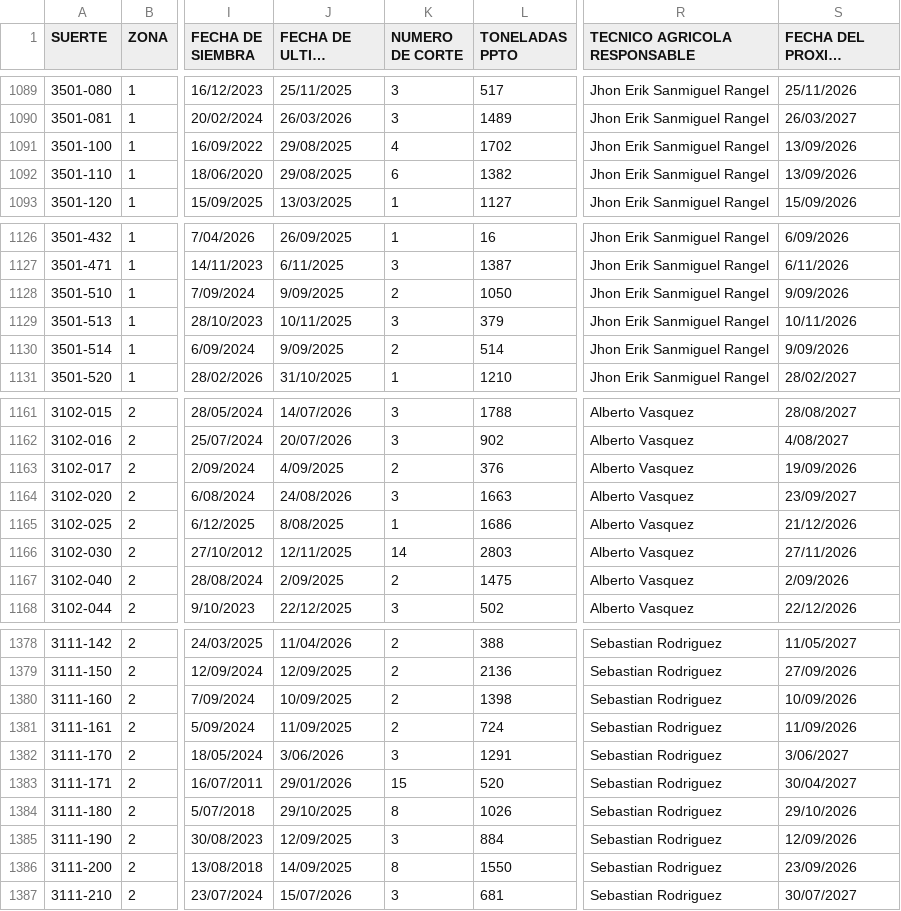
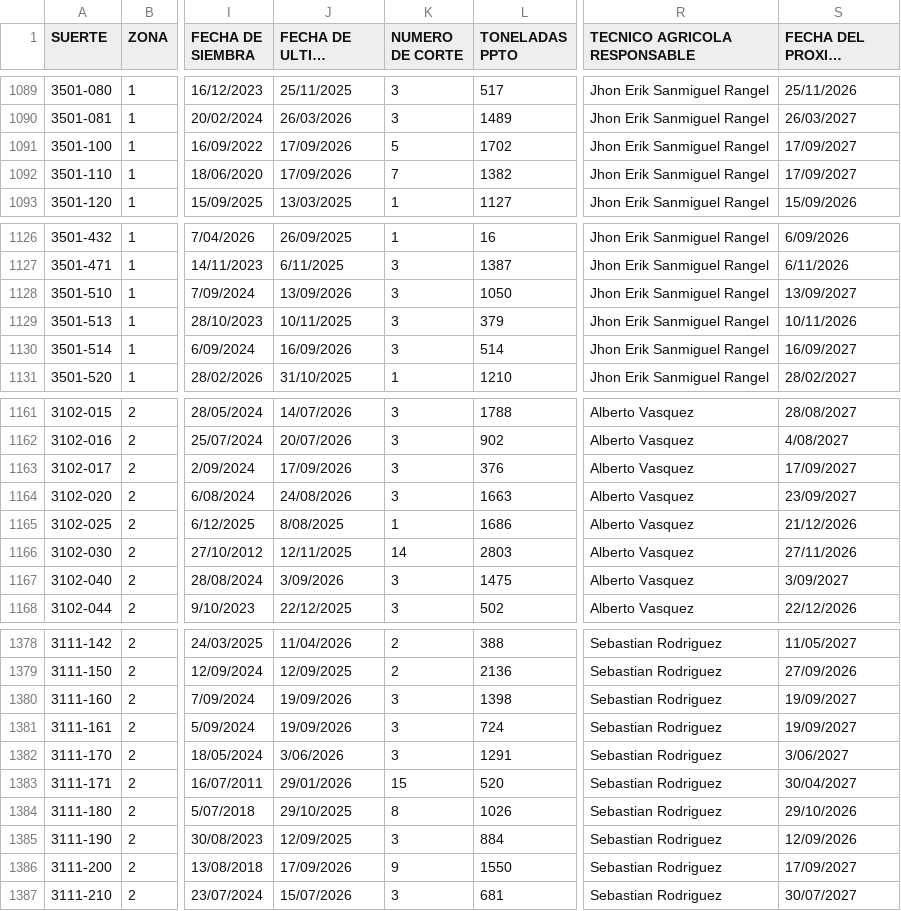
Before and after one commit to juancarloszuluagaranzon-afk/maestro-riopaila, a CSV file: maestro.csv, drawn as a sheet; only a part is shown, gaps mark what is left out; long unchanged cells end in …; the diff covers the shown part only; the diff names each change by its address in the sheet, - before the commit and + after, or states it on an @@ line.

```diff
--- a/maestro.csv
+++ b/maestro.csv
-J1091:J1092 (FECHA DE ULTIMO CORTE): 29/08/2025
+J1091:J1092 (FECHA DE ULTIMO CORTE): 17/09/2026
-K1091 (NUMERO DE CORTE): 4
+K1091 (NUMERO DE CORTE): 5
-S1091:S1092 (FECHA DEL PROXIMO CORTE): 13/09/2026
+S1091:S1092 (FECHA DEL PROXIMO CORTE): 17/09/2027
-K1092 (NUMERO DE CORTE): 6
+K1092 (NUMERO DE CORTE): 7
-J1128 (FECHA DE ULTIMO CORTE): 9/09/2025
+J1128 (FECHA DE ULTIMO CORTE): 13/09/2026
-K1128 (NUMERO DE CORTE): 2
+K1128 (NUMERO DE CORTE): 3
-S1128 (FECHA DEL PROXIMO CORTE): 9/09/2026
+S1128 (FECHA DEL PROXIMO CORTE): 13/09/2027
-J1130 (FECHA DE ULTIMO CORTE): 9/09/2025
+J1130 (FECHA DE ULTIMO CORTE): 16/09/2026
-K1130 (NUMERO DE CORTE): 2
+K1130 (NUMERO DE CORTE): 3
-S1130 (FECHA DEL PROXIMO CORTE): 9/09/2026
+S1130 (FECHA DEL PROXIMO CORTE): 16/09/2027
-J1163 (FECHA DE ULTIMO CORTE): 4/09/2025
+J1163 (FECHA DE ULTIMO CORTE): 17/09/2026
-K1163 (NUMERO DE CORTE): 2
+K1163 (NUMERO DE CORTE): 3
-S1163 (FECHA DEL PROXIMO CORTE): 19/09/2026
+S1163 (FECHA DEL PROXIMO CORTE): 17/09/2027
-J1167 (FECHA DE ULTIMO CORTE): 2/09/2025
+J1167 (FECHA DE ULTIMO CORTE): 3/09/2026
-K1167 (NUMERO DE CORTE): 2
+K1167 (NUMERO DE CORTE): 3
-S1167 (FECHA DEL PROXIMO CORTE): 2/09/2026
+S1167 (FECHA DEL PROXIMO CORTE): 3/09/2027
-J1380 (FECHA DE ULTIMO CORTE): 10/09/2025
+J1380 (FECHA DE ULTIMO CORTE): 19/09/2026
-K1380:K1381 (NUMERO DE CORTE): 2
+K1380:K1381 (NUMERO DE CORTE): 3
-S1380 (FECHA DEL PROXIMO CORTE): 10/09/2026
+S1380 (FECHA DEL PROXIMO CORTE): 19/09/2027
-J1381 (FECHA DE ULTIMO CORTE): 11/09/2025
+J1381 (FECHA DE ULTIMO CORTE): 19/09/2026
-S1381 (FECHA DEL PROXIMO CORTE): 11/09/2026
+S1381 (FECHA DEL PROXIMO CORTE): 19/09/2027
-J1386 (FECHA DE ULTIMO CORTE): 14/09/2025
+J1386 (FECHA DE ULTIMO CORTE): 17/09/2026
-K1386 (NUMERO DE CORTE): 8
+K1386 (NUMERO DE CORTE): 9
-S1386 (FECHA DEL PROXIMO CORTE): 23/09/2026
+S1386 (FECHA DEL PROXIMO CORTE): 17/09/2027
```
Also changed, not shown: 42 edited cells elsewhere in this file, 1 other file.
